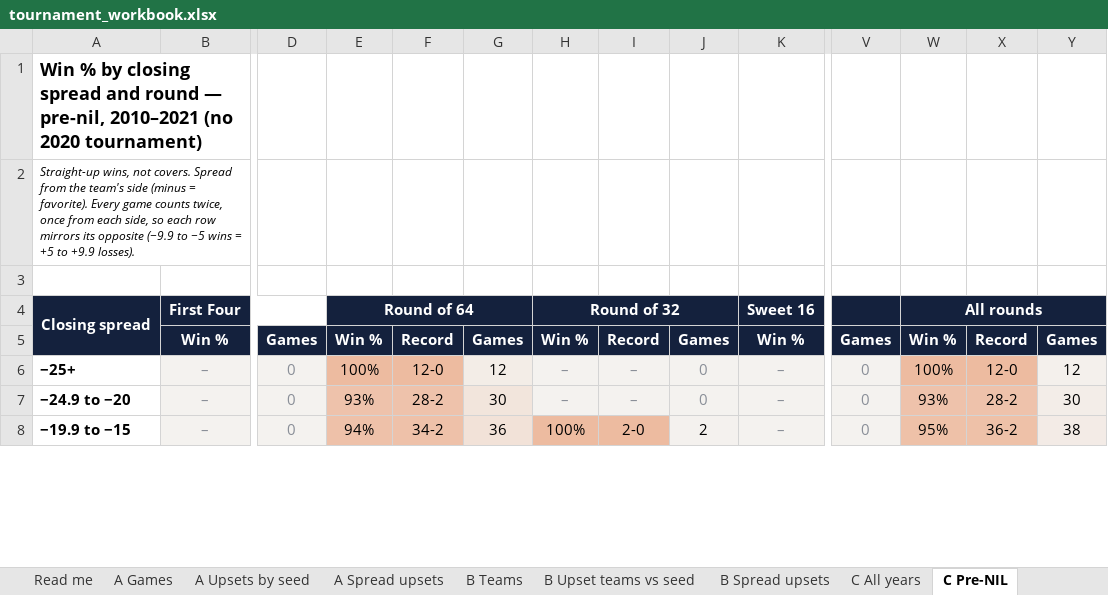
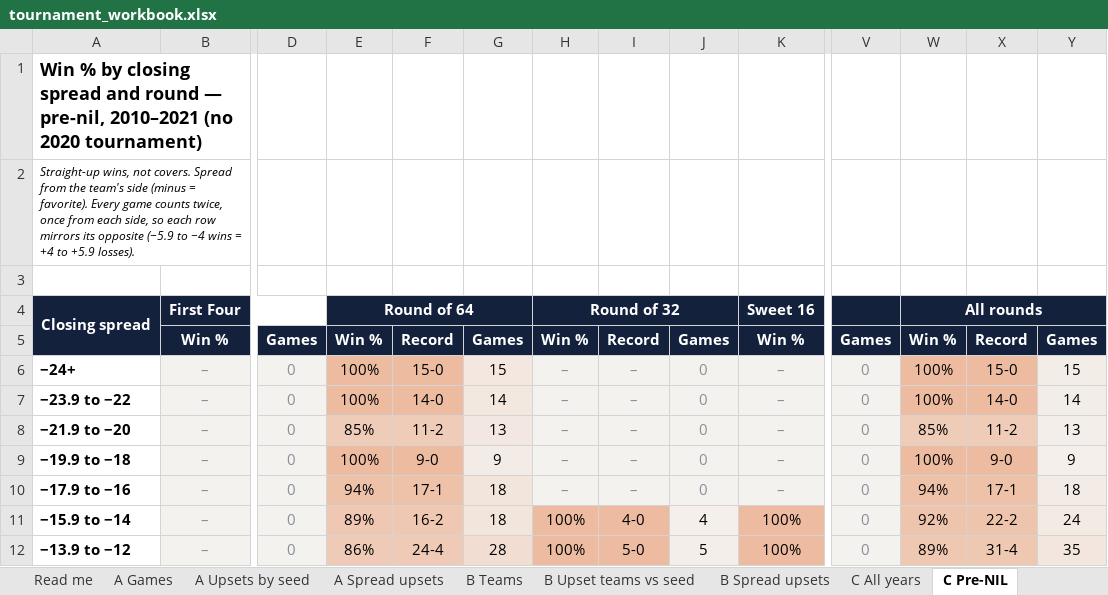
Before and after one commit to alexarm1232-cmd/Strongside, an Excel workbook: reports/tournament_workbook.xlsx, sheet C Pre-NIL, drawn as a sheet; only a part is shown, gaps mark what is left out; values as stored, in another font and other column widths than the file's, no borders; addresses are those after the commit; rows hold the shown columns only; the diff covers the shown part only; the diff names each change by its address in the sheet, - before the commit and + after, or states it on an @@ line.

```diff
--- a/reports/tournament_workbook.xlsx (sheet C Pre-NIL)
+++ b/reports/tournament_workbook.xlsx (sheet C Pre-NIL)
-A2: …its opposite (−9.9 to −5 wins = +5 to +9.9 losses).
+A2: …its opposite (−5.9 to −4 wins = +4 to +5.9 losses).
-A6: −25+
+A6: −24+
-F6: 12-0
+F6: 15-0
-G6: 12
+G6: 15
-X6: 12-0
+X6: 15-0
-Y6: 12
+Y6: 15
+row 7: −23.9 to −22 | – | 0 | 100% | 14-0 | 14 | – | – | 0 | – | 0 | 100% | 14-0 | 14
-A8: −24.9 to −20
+A8: −21.9 to −20
-E8: 93%
+E8: 85%
-F8: 28-2
+F8: 11-2
-G8: 30
+G8: 13
-W8: 93%
+W8: 85%
-X8: 28-2
+X8: 11-2
-Y8: 30
+Y8: 13
+row 9: −19.9 to −18 | – | 0 | 100% | 9-0 | 9 | – | – | 0 | – | 0 | 100% | 9-0 | 9
-A10: −19.9 to −15
+A10: −17.9 to −16
-F10: 34-2
+F10: 17-1
-G10: 36
+G10: 18
-H10: 100%
+H10: –
-H10:J10 text colour: black
+H10:J10 text colour: #8A8F98
-H10:I10 fill: #EDBBA0
+H10:I10 fill: #F4F2EF
-I10: 2-0
+I10: –
-J10: 2
+J10: 0
-W10: 95%
+W10: 94%
-X10: 36-2
+X10: 17-1
-Y10: 38
+Y10: 18
+row 11: −15.9 to −14 | – | 0 | 89% | 16-2 | 18 | 100% | 4-0 | 4 | 100% | 0 | 92% | 22-2 | 24
+row 12: −13.9 to −12 | – | 0 | 86% | 24-4 | 28 | 100% | 5-0 | 5 | 100% | 0 | 89% | 31-4 | 35
```
Also changed, not shown: 14 added rows, 4 removed rows, 49 edited cells and cell formats elsewhere in this sheet, sheet D All years, sheet D Post-NIL, sheet D First half, sheet D Pre-NIL, sheet D Second half, sheet C Second half, 3 more sheets, 1 other file.
